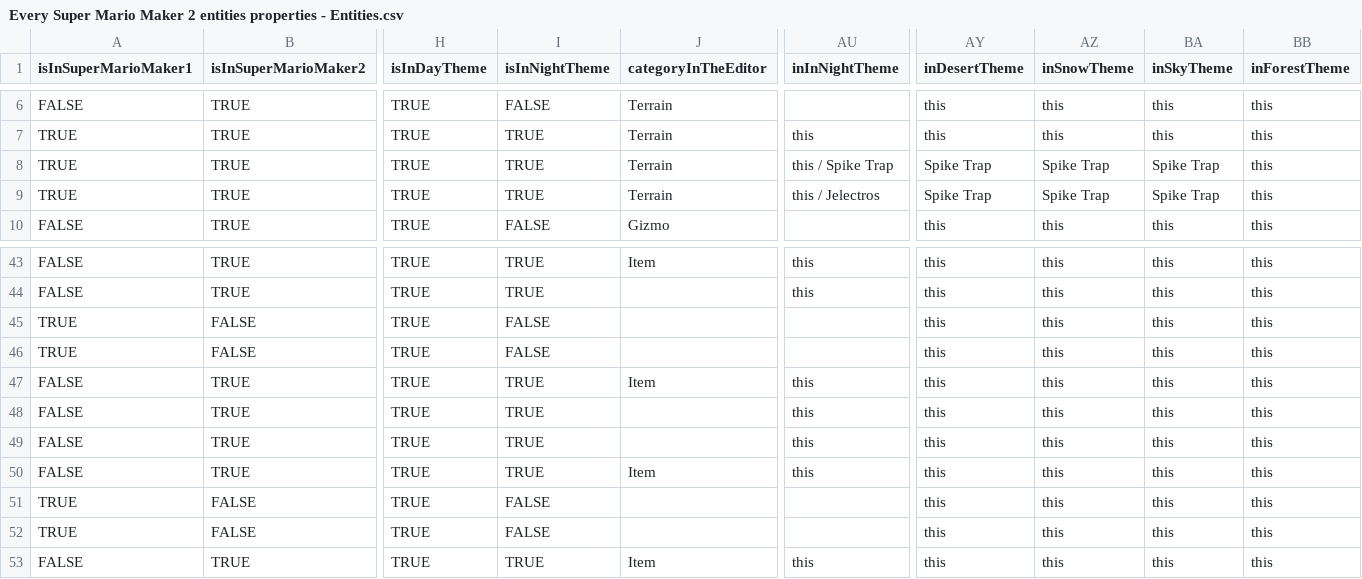
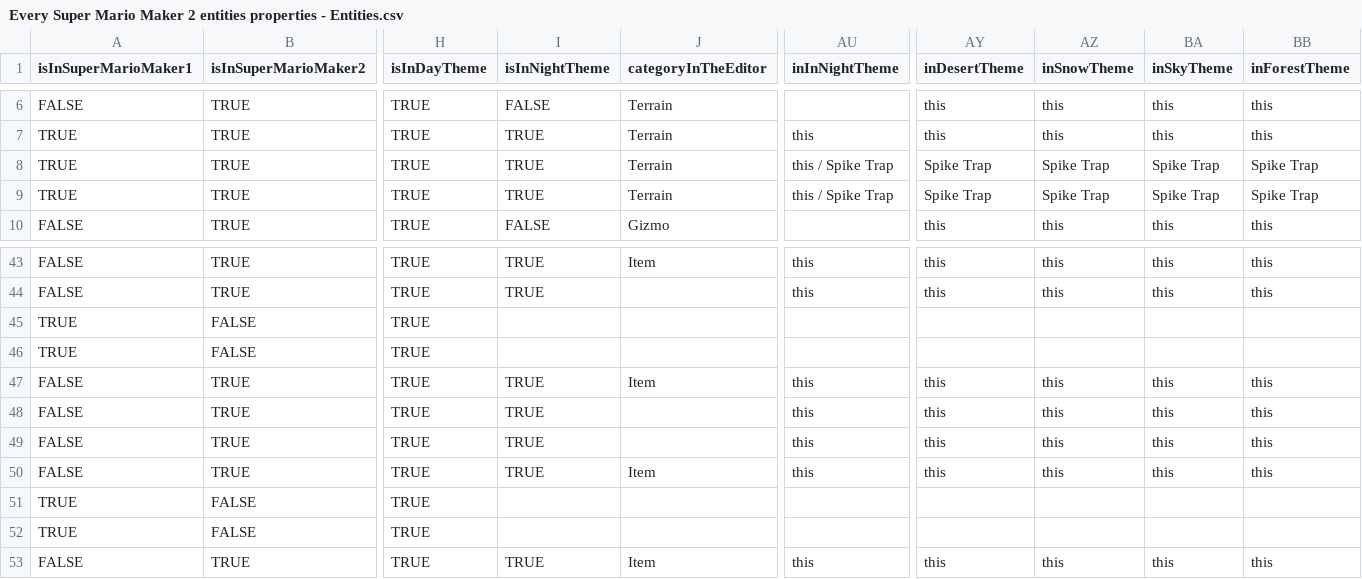
Before and after one commit to joooKiwi/smm-encyclopedia, a CSV file: src/resources/Every Super Mario Maker 2 entities properties - Entities.csv, drawn as a sheet; only a part is shown, gaps mark what is left out; the diff names each change by its address in the sheet, - before the commit and + after, or states it on an @@ line.

Commit message:
Inclusion the of the exclusive entity into the builder. And fix some properties for the exclusive SMM1 entities.

```diff
--- a/src/resources/Every Super Mario Maker 2 entities properties - Entities.csv
+++ b/src/resources/Every Super Mario Maker 2 entities properties - Entities.csv
-BB8:BB9 (inForestTheme): this
+BB8:BB9 (inForestTheme): Spike Trap
-AU9 (inInNightTheme): this / Jelectros
+AU9 (inInNightTheme): this / Spike Trap
-I45:I46 (isInNightTheme): FALSE
+I45:I46 (isInNightTheme): (empty)
-AY45:AY46 (inDesertTheme): this
+AY45:AY46 (inDesertTheme): (empty)
-AZ45:AZ46 (inSnowTheme): this
+AZ45:AZ46 (inSnowTheme): (empty)
-BA45:BA46 (inSkyTheme): this
+BA45:BA46 (inSkyTheme): (empty)
-BB45:BB46 (inForestTheme): this
+BB45:BB46 (inForestTheme): (empty)
-I51:I52 (isInNightTheme): FALSE
+I51:I52 (isInNightTheme): (empty)
-AY51:AY52 (inDesertTheme): this
+AY51:AY52 (inDesertTheme): (empty)
-AZ51:AZ52 (inSnowTheme): this
+AZ51:AZ52 (inSnowTheme): (empty)
-BA51:BA52 (inSkyTheme): this
+BA51:BA52 (inSkyTheme): (empty)
-BB51:BB52 (inForestTheme): this
+BB51:BB52 (inForestTheme): (empty)
```
Also changed, not shown: 1 other file.
